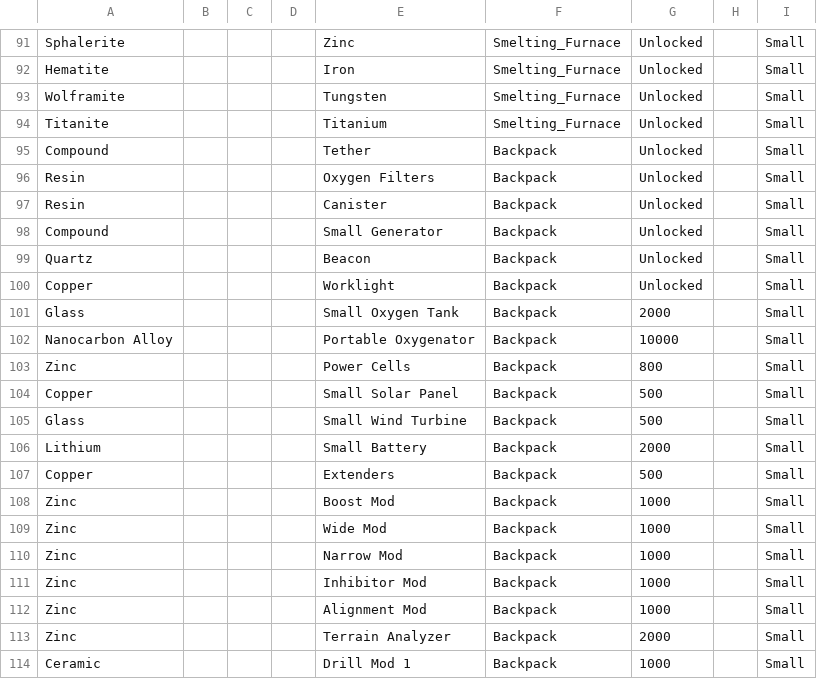
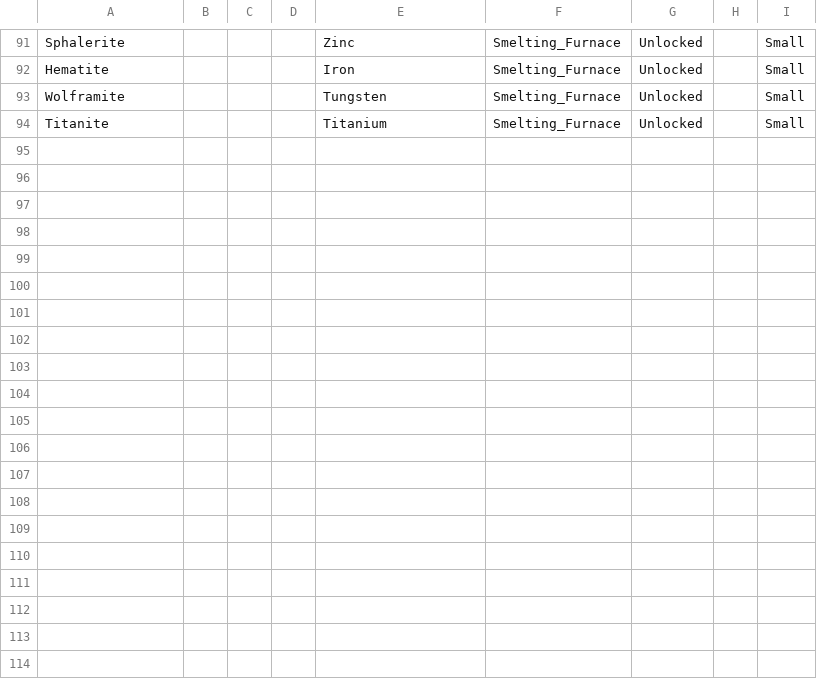
Before and after one commit to robertnunn/Web-Scraping, a CSV file: PCGI/recipes.csv, drawn as a sheet; only a part is shown, gaps mark what is left out; the diff covers the shown part only; the diff names each change by its address in the sheet, - before the commit and + after, or states it on an @@ line.

```diff
--- a/PCGI/recipes.csv
+++ b/PCGI/recipes.csv
-row 95: Compound |  |  |  | Tether | Backpack | Unlocked |  | Small
-row 96: Resin |  |  |  | Oxygen Filters | Backpack | Unlocked |  | Small
-row 97: Resin |  |  |  | Canister | Backpack | Unlocked |  | Small
-row 98: Compound |  |  |  | Small Generator | Backpack | Unlocked |  | Small
-row 99: Quartz |  |  |  | Beacon | Backpack | Unlocked |  | Small
-row 100: Copper |  |  |  | Worklight | Backpack | Unlocked |  | Small
-row 101: Glass |  |  |  | Small Oxygen Tank | Backpack | 2000 |  | Small
-row 102: Nanocarbon Alloy |  |  |  | Portable Oxygenator | Backpack | 10000 |  | Small
-row 103: Zinc |  |  |  | Power Cells | Backpack | 800 |  | Small
-row 104: Copper |  |  |  | Small Solar Panel | Backpack | 500 |  | Small
-row 105: Glass |  |  |  | Small Wind Turbine | Backpack | 500 |  | Small
-row 106: Lithium |  |  |  | Small Battery | Backpack | 2000 |  | Small
-row 107: Copper |  |  |  | Extenders | Backpack | 500 |  | Small
-row 108: Zinc |  |  |  | Boost Mod | Backpack | 1000 |  | Small
-row 109: Zinc |  |  |  | Wide Mod | Backpack | 1000 |  | Small
-row 110: Zinc |  |  |  | Narrow Mod | Backpack | 1000 |  | Small
-row 111: Zinc |  |  |  | Inhibitor Mod | Backpack | 1000 |  | Small
-row 112: Zinc |  |  |  | Alignment Mod | Backpack | 1000 |  | Small
-row 113: Zinc |  |  |  | Terrain Analyzer | Backpack | 2000 |  | Small
-row 114: Ceramic |  |  |  | Drill Mod 1 | Backpack | 1000 |  | Small
```
Also changed, not shown: 11 removed rows and 25 edited cells elsewhere in this file, 7 other files.
